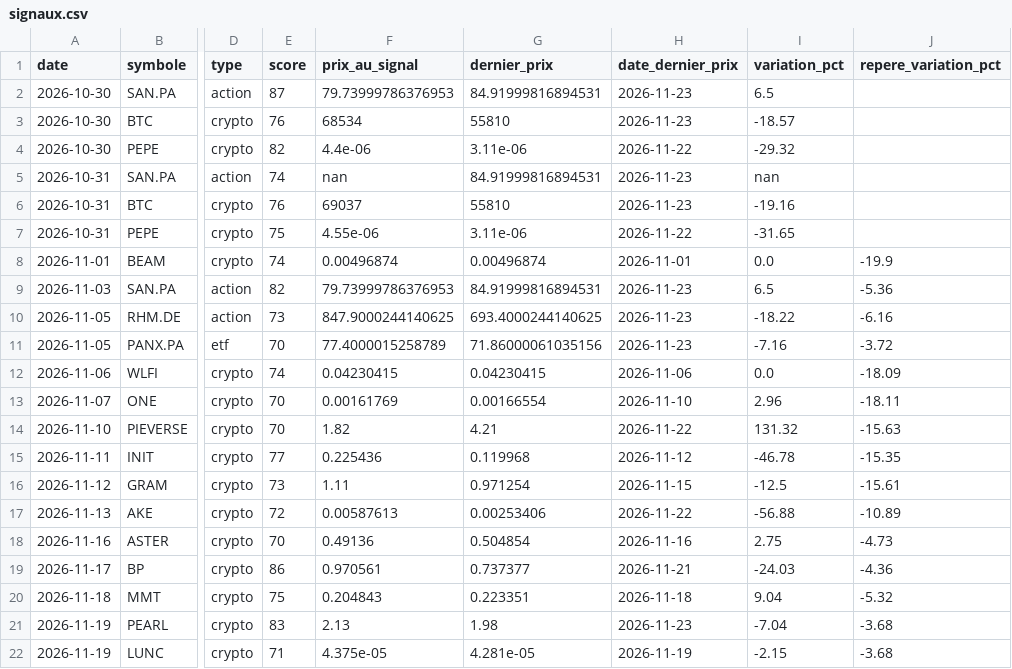
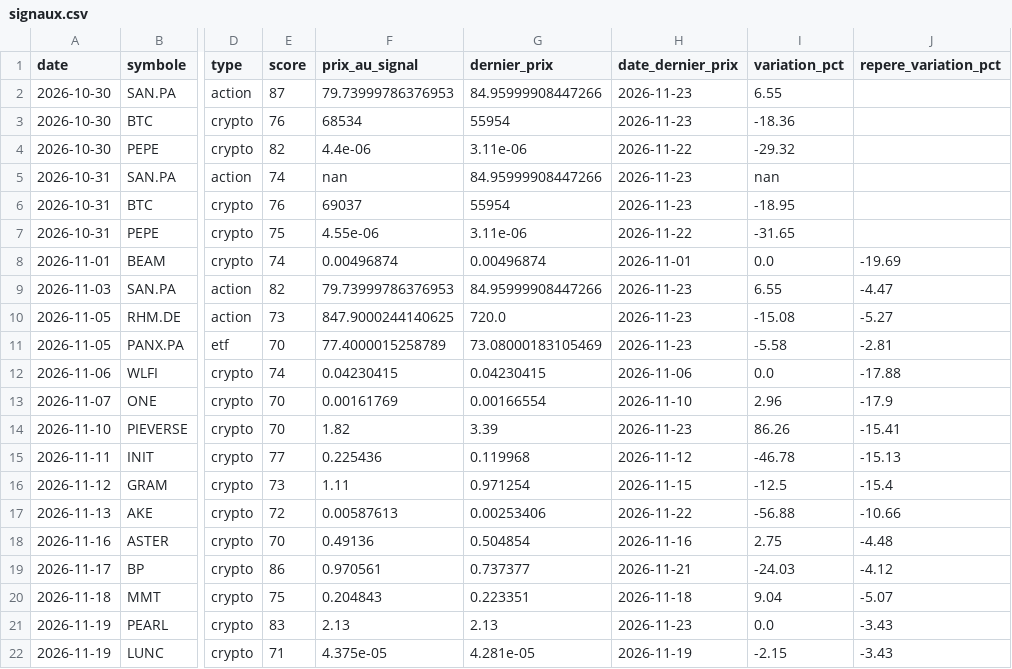
Before and after one commit to zwk8f8cksb-cpu/radar-bot, a CSV file: docs/signaux.csv, drawn as a sheet; only a part is shown, gaps mark what is left out; the diff covers the shown part only; the diff names each change by its address in the sheet, - before the commit and + after, or states it on an @@ line.

```diff
--- a/docs/signaux.csv
+++ b/docs/signaux.csv
-G2 (dernier_prix): 84.91999816894531
+G2 (dernier_prix): 84.95999908447266
-I2 (variation_pct): 6.5
+I2 (variation_pct): 6.55
-G3 (dernier_prix): 55810
+G3 (dernier_prix): 55954
-I3 (variation_pct): -18.57
+I3 (variation_pct): -18.36
-G5 (dernier_prix): 84.91999816894531
+G5 (dernier_prix): 84.95999908447266
-G6 (dernier_prix): 55810
+G6 (dernier_prix): 55954
-I6 (variation_pct): -19.16
+I6 (variation_pct): -18.95
-J8 (repere_variation_pct): -19.9
+J8 (repere_variation_pct): -19.69
-G9 (dernier_prix): 84.91999816894531
+G9 (dernier_prix): 84.95999908447266
-I9 (variation_pct): 6.5
+I9 (variation_pct): 6.55
-J9 (repere_variation_pct): -5.36
+J9 (repere_variation_pct): -4.47
-G10 (dernier_prix): 693.4000244140625
+G10 (dernier_prix): 720.0
-I10 (variation_pct): -18.22
+I10 (variation_pct): -15.08
-J10 (repere_variation_pct): -6.16
+J10 (repere_variation_pct): -5.27
-G11 (dernier_prix): 71.86000061035156
+G11 (dernier_prix): 73.08000183105469
-I11 (variation_pct): -7.16
+I11 (variation_pct): -5.58
-J11 (repere_variation_pct): -3.72
+J11 (repere_variation_pct): -2.81
-J12 (repere_variation_pct): -18.09
+J12 (repere_variation_pct): -17.88
-J13 (repere_variation_pct): -18.11
+J13 (repere_variation_pct): -17.9
-G14 (dernier_prix): 4.21
+G14 (dernier_prix): 3.39
-H14 (date_dernier_prix): 2026-11-22
+H14 (date_dernier_prix): 2026-11-23
-I14 (variation_pct): 131.32
+I14 (variation_pct): 86.26
-J14 (repere_variation_pct): -15.63
+J14 (repere_variation_pct): -15.41
-J15 (repere_variation_pct): -15.35
+J15 (repere_variation_pct): -15.13
-J16 (repere_variation_pct): -15.61
+J16 (repere_variation_pct): -15.4
-J17 (repere_variation_pct): -10.89
+J17 (repere_variation_pct): -10.66
-J18 (repere_variation_pct): -4.73
+J18 (repere_variation_pct): -4.48
-J19 (repere_variation_pct): -4.36
+J19 (repere_variation_pct): -4.12
-J20 (repere_variation_pct): -5.32
+J20 (repere_variation_pct): -5.07
-G21 (dernier_prix): 1.98
+G21 (dernier_prix): 2.13
-I21 (variation_pct): -7.04
+I21 (variation_pct): 0.0
-J21:J22 (repere_variation_pct): -3.68
+J21:J22 (repere_variation_pct): -3.43
```
Also changed, not shown: 13 edited cells elsewhere in this file, 2 other files.
